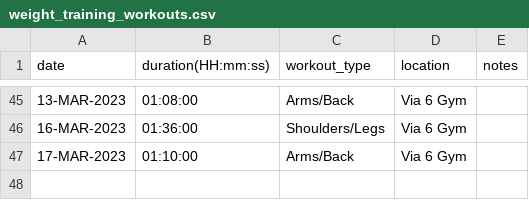
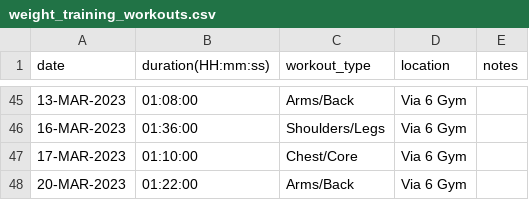
Before and after one commit to EricLeFort/ExerciseLog, a CSV file: data/weight_training_workouts.csv, drawn as a sheet; only a part is shown, gaps mark what is left out.

```diff
--- a/data/weight_training_workouts.csv
+++ b/data/weight_training_workouts.csv
@@ -46,2 +46,3 @@ date,duration(HH:mm:ss),workout_type,location,notes
 16-MAR-2023,01:36:00,Shoulders/Legs,Via 6 Gym,""
-17-MAR-2023,01:10:00,Arms/Back,Via 6 Gym,""
+17-MAR-2023,01:10:00,Chest/Core,Via 6 Gym,""
+20-MAR-2023,01:22:00,Arms/Back,Via 6 Gym,""
```
Also changed, not shown: data/weight_training_sets.csv.
